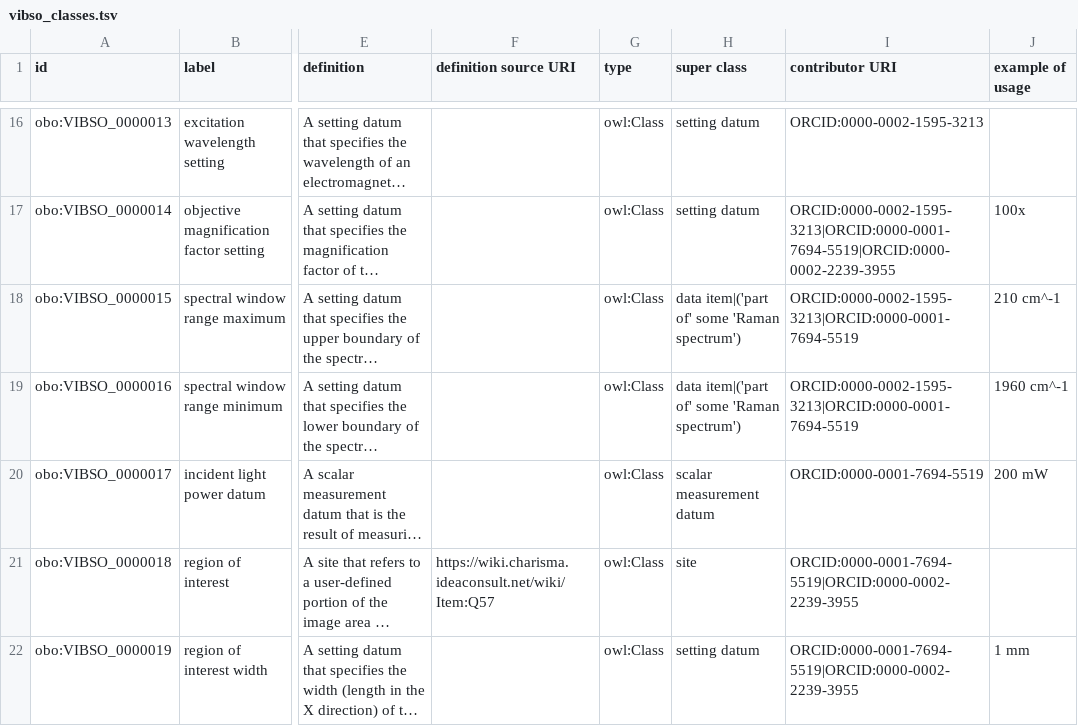
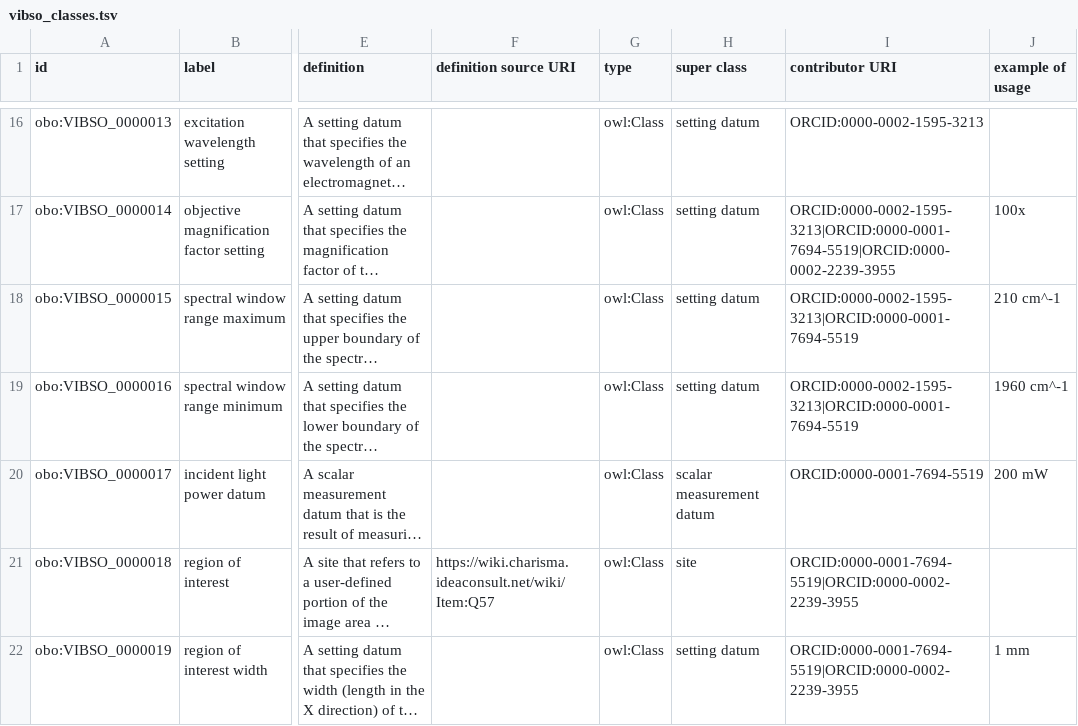
Before and after one commit to NFDI4Chem/VibrationalSpectroscopyOntology, a TSV file: src/templates/vibso_classes.tsv, drawn as a sheet; only a part is shown, gaps mark what is left out; long unchanged cells end in …; the diff names each change by its address in the sheet, - before the commit and + after, or states it on an @@ line.

Commit message:
Apply suggestions from code review
Co-authored-by: Philip Strömert <Philip.Stroemert@tib.eu>

```diff
--- a/src/templates/vibso_classes.tsv
+++ b/src/templates/vibso_classes.tsv
-H18:H19 (super class): data item|('part of' some 'Raman spectrum')
+H18:H19 (super class): setting datum
```
